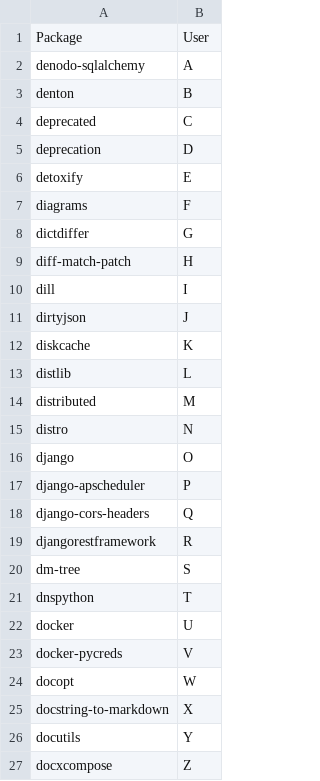
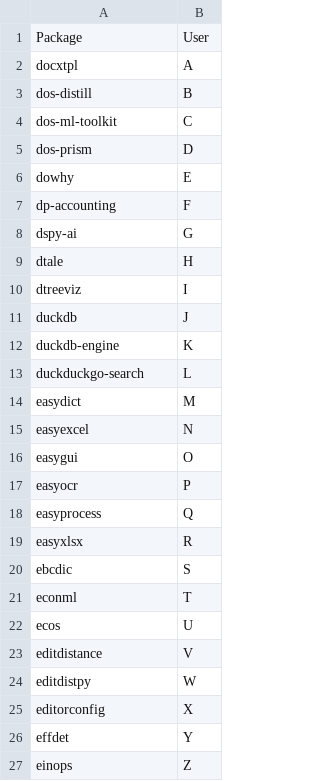
Before and after one commit to statisticsdevops/procpkgdlwrite, a CSV file: pylinux_processed.csv, drawn as a sheet.

Commit message:
Update pylinux_processed.csv

```diff
--- a/pylinux_processed.csv
+++ b/pylinux_processed.csv
@@ -1,27 +1,27 @@
 Package,User
-denodo-sqlalchemy,A
-denton,B
-deprecated,C
-deprecation,D
-detoxify,E
-diagrams,F
-dictdiffer,G
-diff-match-patch,H
-dill,I
-dirtyjson,J
-diskcache,K
-distlib,L
-distributed,M
-distro,N
-django,O
-django-apscheduler,P
-django-cors-headers,Q
-djangorestframework,R
-dm-tree,S
-dnspython,T
-docker,U
-docker-pycreds,V
-docopt,W
-docstring-to-markdown,X
-docutils,Y
-docxcompose,Z
+docxtpl,A
+dos-distill,B
+dos-ml-toolkit,C
+dos-prism,D
+dowhy,E
+dp-accounting,F
+dspy-ai,G
+dtale,H
+dtreeviz,I
+duckdb,J
+duckdb-engine,K
+duckduckgo-search,L
+easydict,M
+easyexcel,N
+easygui,O
+easyocr,P
+easyprocess,Q
+easyxlsx,R
+ebcdic,S
+econml,T
+ecos,U
+editdistance,V
+editdistpy,W
+editorconfig,X
+effdet,Y
+einops,Z
```
